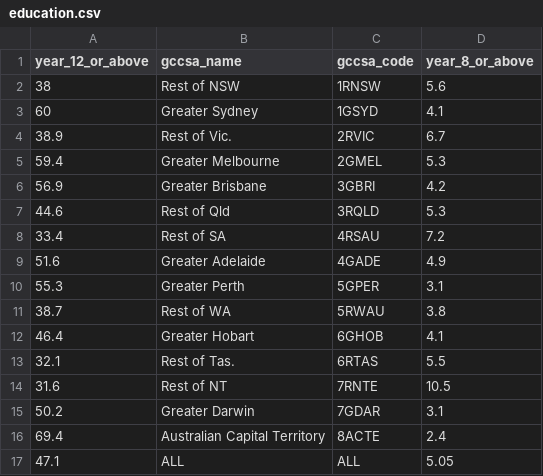
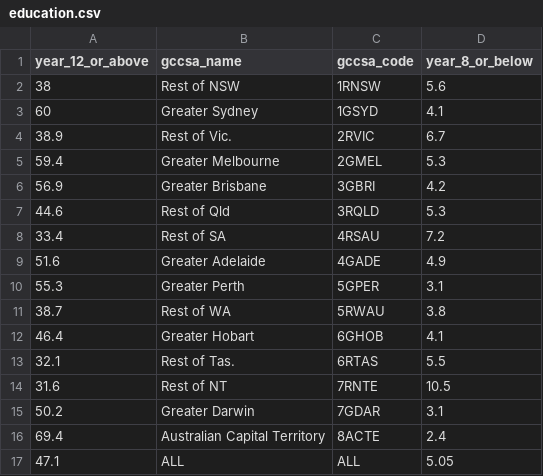
Before and after one commit to COMP90024-2023-SM1/Assignment-2-Australia-Social-Media-Analytics-on-the-Cloud, a CSV file: SUDO_data/GCC/ABS_Education_Employment_2016.json/education.csv, drawn as a sheet.

Commit message:
Update education.csv

```diff
--- a/SUDO_data/GCC/ABS_Education_Employment_2016.json/education.csv
+++ b/SUDO_data/GCC/ABS_Education_Employment_2016.json/education.csv
@@ -1,2 +1,2 @@
-year_12_or_above,gccsa_name,gccsa_code,year_8_or_above
+year_12_or_above,gccsa_name,gccsa_code,year_8_or_below
 38,Rest of NSW,1RNSW,5.6
```
